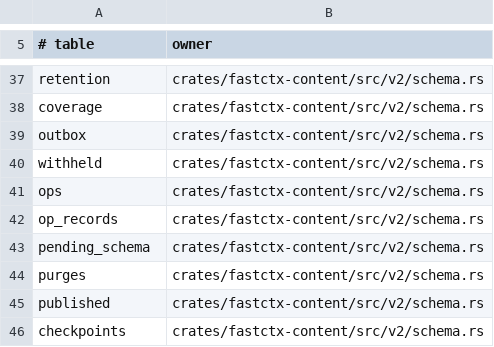
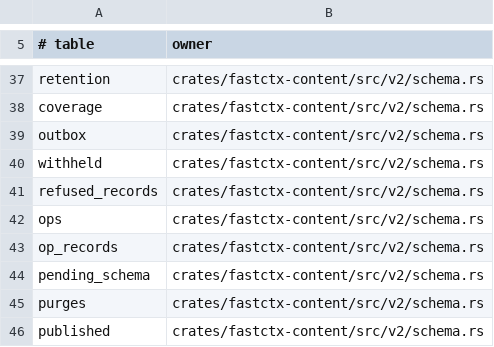
Before and after one commit to yc-duan/fastctx, a TSV file: crates/fastctx-sync/src/registry/asset_tables.tsv, drawn as a sheet; only a part is shown, gaps mark what is left out; the shorter side is filled out with more unchanged rows.

Commit message:
v2: close codex-7965d54c rereview11 (T01-T10), codex-fff7e243 rereview14 (AD01-AD13), codex-29da2bdb rereview6 (BB01-BB16)
Library: a transfer's part is named apart from any before it and a handle
checks both row and name; pending records are judged again a frame at a
time in its own order, a refusal kept (refused_records) so no rebuild takes
it, and the node judges as the hub; a stream withheld before it began is
begun withheld; hold_again names its holding period and lifts only once the
stream holds again what the hub has of it; refused pieces keep their place
in their operation's order.

Hub: holdings always say how far they looked, refuse when who may hold a
scope cannot be told, and are judged again by the directory as it stands
before they go; scopes are listed by the chain number of their own commit;
an older control database gains the seq column; descriptors are said again
under the key in use; an account's scope keys name the hub; proofs bounded
per device, a quarter by count let go; a device putting objects keeps its
proofs and staged bodies by time, and a proof keeps the staged body; each
take of a staged body has its number; work handed to the writer sees the
seal; a deleted library is moved aside under the seal and removed after.

Node: a listing whose basis changes starts over; a revocation lists all
again; the key lineage keeps chain order; one build per conversation from
reading to writing (both timelines); an active conversation is looked at
every few seconds; every conversation's asset timeline is looked at after
start; requests the database refused are asked again; submit_after keeps a
later due time. A moved conversation keeps the machine it was born on
(handover comes with moving, 3-4).

CI gates: UFCS calls, tests by path parts, SQL comments in CREATE TABLE.

```diff
--- a/crates/fastctx-sync/src/registry/asset_tables.tsv
+++ b/crates/fastctx-sync/src/registry/asset_tables.tsv
@@ -40,2 +40,3 @@ outbox	crates/fastctx-content/src/v2/schema.rs
 withheld	crates/fastctx-content/src/v2/schema.rs
+refused_records	crates/fastctx-content/src/v2/schema.rs
 ops	crates/fastctx-content/src/v2/schema.rs
```
Also changed, not shown: 29 other files.
